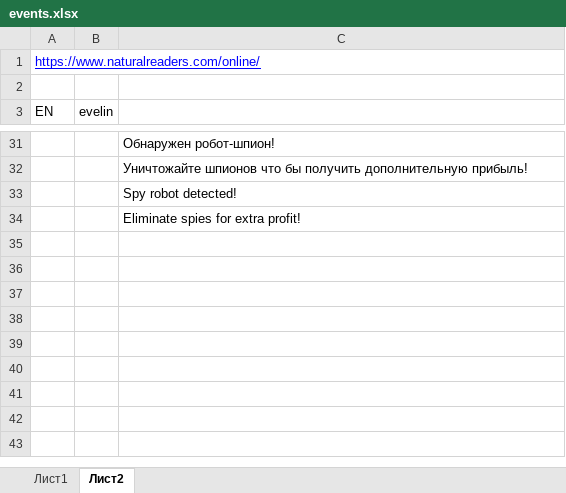
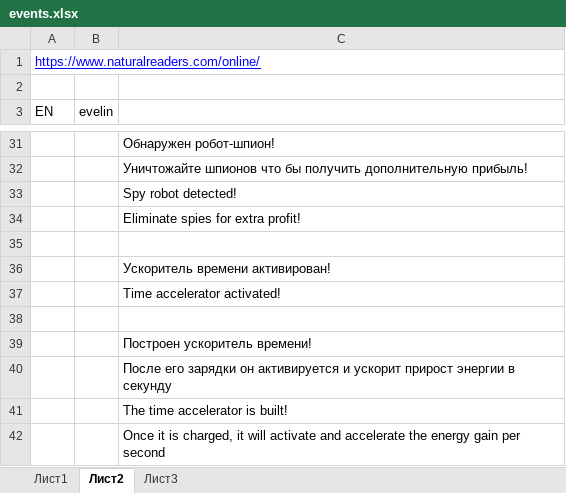
Before and after one commit to chelovek-gorod/Tesla, an Excel workbook: events.xlsx, sheet Лист2, drawn as a sheet; only a part is shown, gaps mark what is left out; values as stored, in another font and other column widths than the file's, no borders; the diff names each change by its address in the sheet, - before the commit and + after, or states it on an @@ line.

```diff
--- a/events.xlsx (sheet Лист2)
+++ b/events.xlsx (sheet Лист2)
+sheet tab: Лист3
+row 35: (empty)
+row 36:  |  | Ускоритель времени активирован!
+row 37:  |  | Time accelerator activated!
+row 38: (empty)
+row 39:  |  | Построен ускоритель времени!
+row 40:  |  | После его зарядки он активируется и ускорит прирост энергии в секунду
+row 41:  |  | The time accelerator is built!
+row 42:  |  | Once it is charged, it will activate and accelerate the energy gain per second
```
Also changed, not shown: 23 other files.
